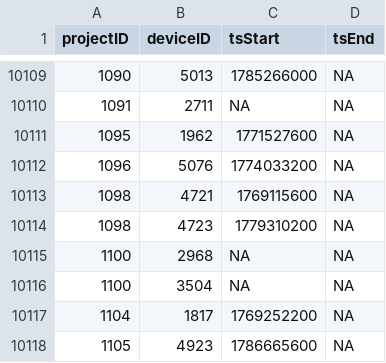
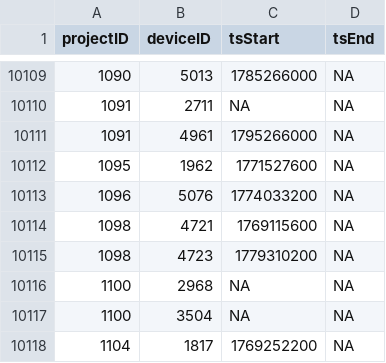
Before and after one commit to MotusWTS/motus-metadata-history, a CSV file: receiver_deployments.csv, drawn as a sheet; only a part is shown, gaps mark what is left out; the shorter side is filled out with more unchanged rows.

Commit message:
revised upstream

```diff
--- a/receiver_deployments.csv
+++ b/receiver_deployments.csv
@@ -10110,2 +10110,3 @@
 1091,2711,NA,NA
+1091,4961,1795266000,NA
 1095,1962,1771527600,NA
```
